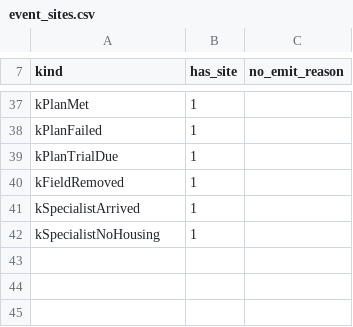
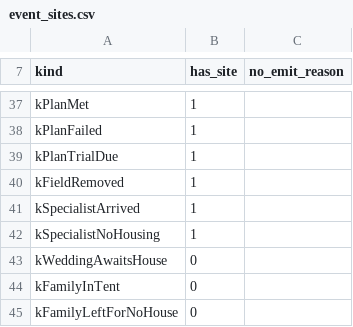
Before and after one commit to algb006/kolkhoz_root, a CSV file: tables/event_sites.csv, drawn as a sheet; only a part is shown, gaps mark what is left out; the diff names each change by its address in the sheet, - before the commit and + after, or states it on an @@ line.

```diff
--- a/tables/event_sites.csv
+++ b/tables/event_sites.csv
+row 43: kWeddingAwaitsHouse | 0
+row 44: kFamilyInTent | 0
+row 45: kFamilyLeftForNoHouse | 0
```
Also changed, not shown: 12 other files.
